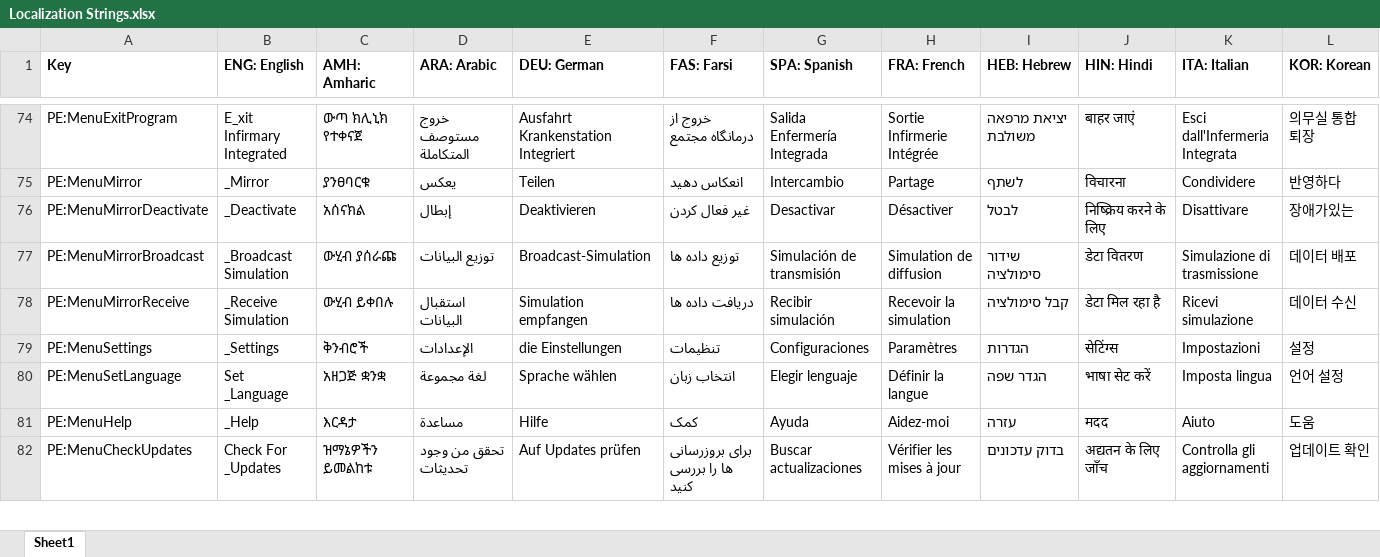
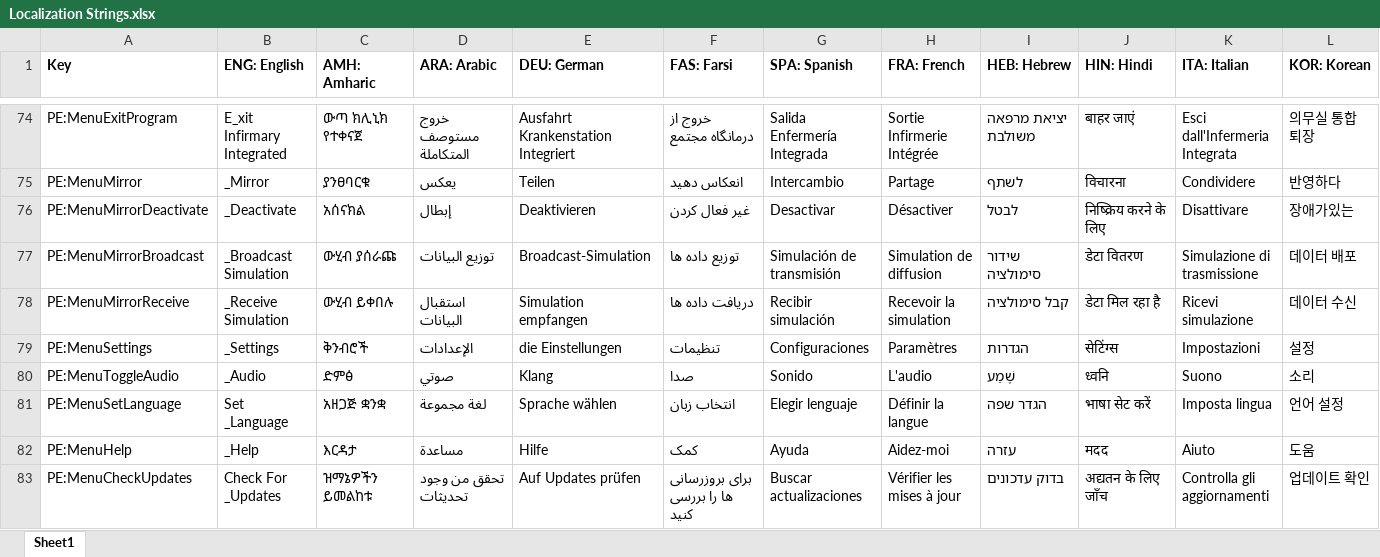
Before and after one commit to tanjera/infirmary-integrated, an Excel workbook: II Library/Localization Strings.xlsx, sheet Sheet1, drawn as a sheet; only a part is shown, gaps mark what is left out; values as stored, in another font and other column widths than the file's, no borders; rows hold the shown columns only; the diff names each change by its address in the sheet, - before the commit and + after, or states it on an @@ line.

Commit message:
IISIM 2.0.5, IISE 0.9.4, IIDT 1.0.3 II: Audio, MVVM - AudioEnabled added to Settings.Simulator.cs - Alarm.cs modeling simplified and adopted to MVVM IISIM: Audio Options, Mac OSX Launch Services - Main Menu option added for toggling audio, implemented through MVVM - Strings localized, Localization.Dictionary rebuilt - Additional thread-safety added for all UI element changes in code-behind   - Run through the Dispatcher.UIThread.InvokeAsync - On MacOSX, registers .app w/ OSX Launch Services (for file association) IISE: QoL improvement - PanelParameters banner Label shows Step name being edited   - Updates with any changes to the Step (e.g. name edits!) IIDT: Installation packages: file associations - Windows Package   - Unregisters file association on uninstall (fixes broken .ii icon post-uninstall)   - Additional registry keys to associate .ii file w/ icon properly - Linux .deb Package   - File associations (via mime types, .desktop) implemented   - postinst, prerm, and postrm scripts for triggering mime db rebuilding - OS X Package   - Info.plist information added for OS to associate .ii w/ II   - Launch Services registers app in IISIM (see notes above)

```diff
--- a/II Library/Localization Strings.xlsx (sheet Sheet1)
+++ b/II Library/Localization Strings.xlsx (sheet Sheet1)
+row 80: PE:MenuToggleAudio | _Audio | ድምፅ | صوتي | Klang | صدا | Sonido | L'audio | שֶׁמַע | ध्वनि | Suono | 소리
```
Also changed, not shown: 27 other files.
